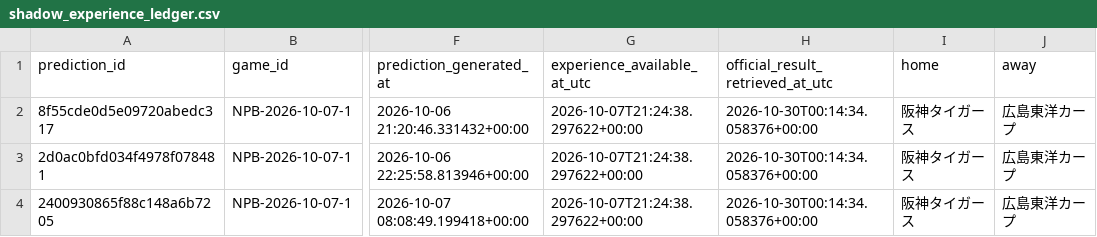
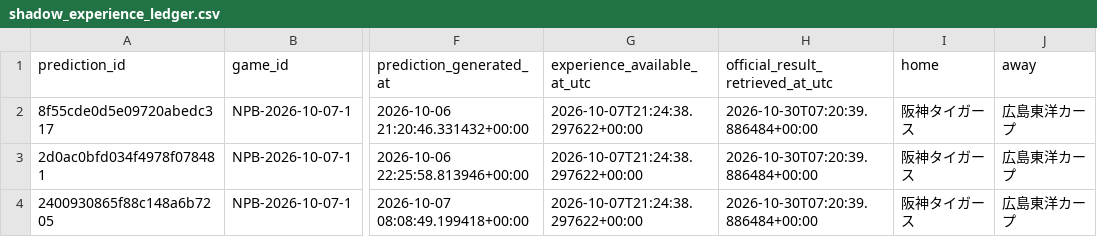
Before and after one commit to sasasotaro1202-star/Baseball-Prediction-System, a CSV file: data/experience/research_shadow/shadow_experience_ledger.csv, drawn as a sheet; only a part is shown, gaps mark what is left out; the diff names each change by its address in the sheet, - before the commit and + after, or states it on an @@ line.

```diff
--- a/data/experience/research_shadow/shadow_experience_ledger.csv
+++ b/data/experience/research_shadow/shadow_experience_ledger.csv
-H2:H4 (official_result_retrieved_at_utc): 2026-10-30T00:14:34.058376+00:00
+H2:H4 (official_result_retrieved_at_utc): 2026-10-30T07:20:39.886484+00:00
```
Also changed, not shown: 3 other files.
